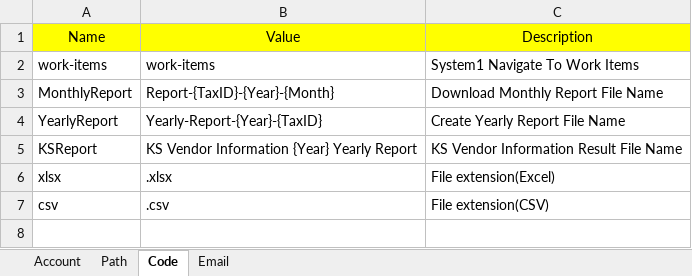
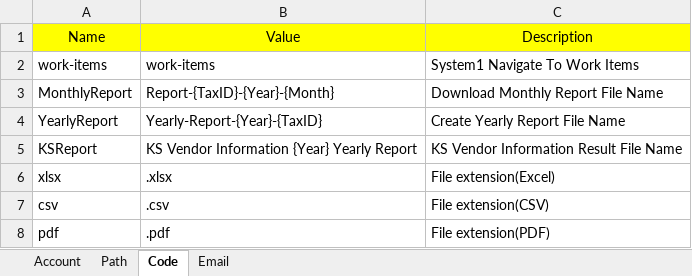
Before and after one commit to dilicat0813/alphaco5_teamproejct2, an Excel workbook: KS_Invoice 추출 및 정리_통합본/Data/Config.xlsx, sheet Code, drawn as a sheet; values as stored, in another font and other column widths than the file's, no borders; the diff names each change by its address in the sheet, - before the commit and + after, or states it on an @@ line.

```diff
--- a/KS_Invoice 추출 및 정리_통합본/Data/Config.xlsx (sheet Code)
+++ b/KS_Invoice 추출 및 정리_통합본/Data/Config.xlsx (sheet Code)
+row 8: pdf | .pdf | File extension(PDF)
```
Also changed, not shown: sheet Path.
